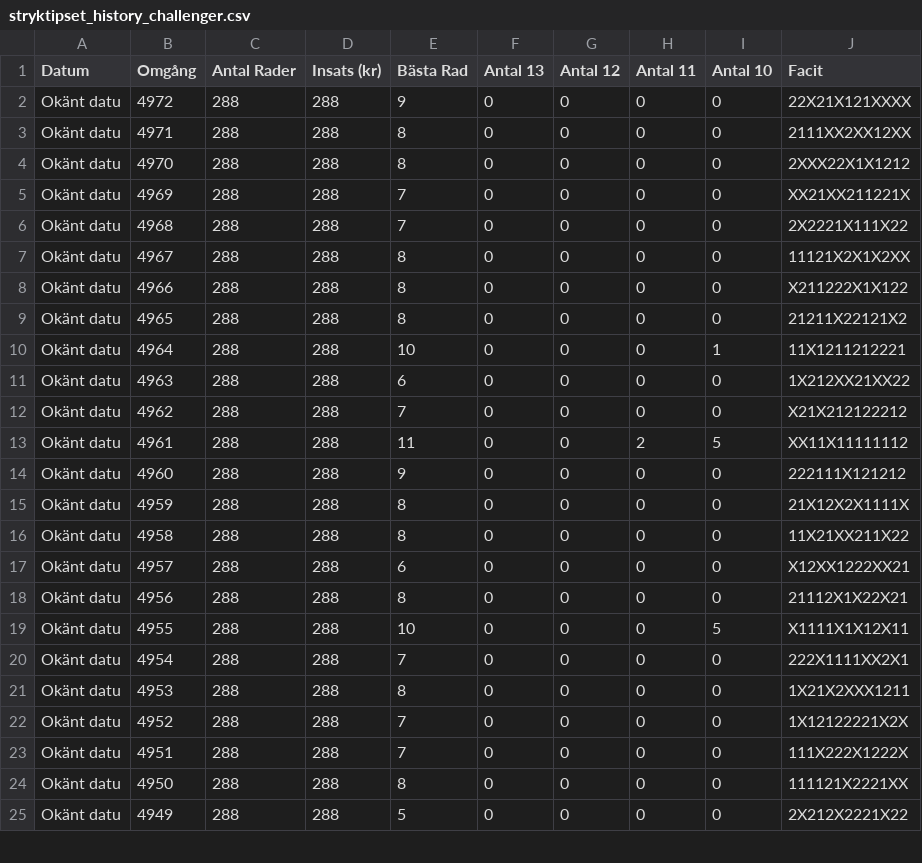
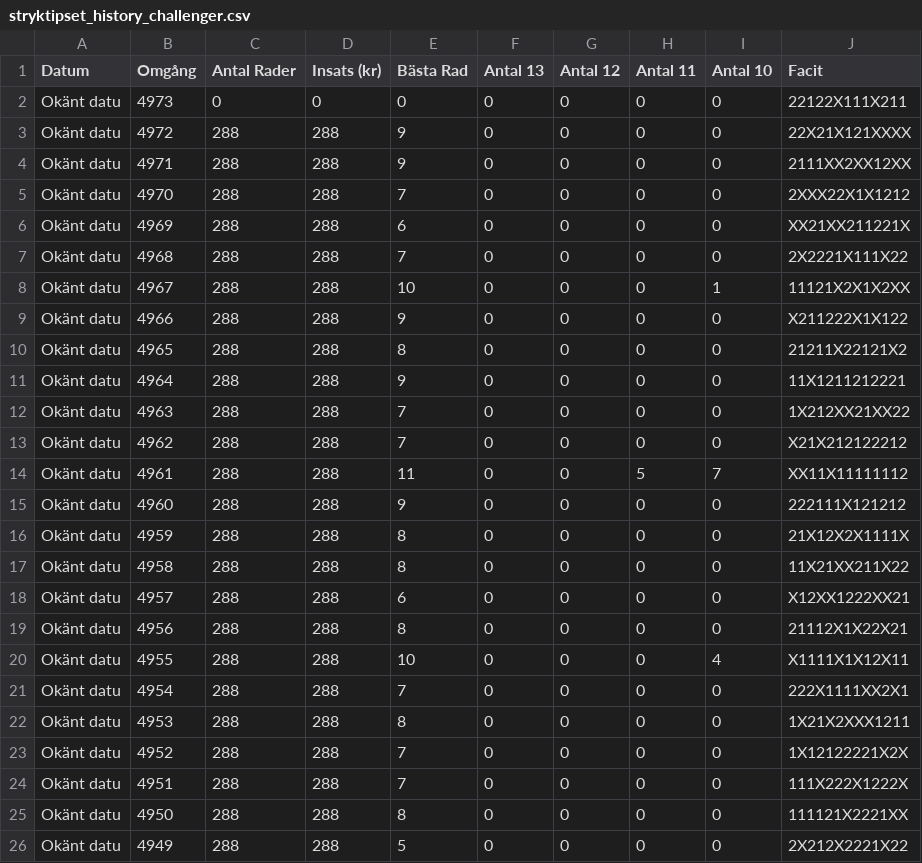
Before and after one commit to bjorndalman/website, a CSV file: data/stryktipset_history_challenger.csv, drawn as a sheet; only a part is shown; the diff covers the shown part only.

```diff
--- a/data/stryktipset_history_challenger.csv
+++ b/data/stryktipset_history_challenger.csv
@@ -1,14 +1,15 @@
 Datum,Omgång,Antal Rader,Insats (kr),Bästa Rad,Antal 13,Antal 12,Antal 11,Antal 10,Facit
+Okänt datu,4973,0,0,0,0,0,0,0,22122X111X211
 Okänt datu,4972,288,288,9,0,0,0,0,22X21X121XXXX
-Okänt datu,4971,288,288,8,0,0,0,0,2111XX2XX12XX
-Okänt datu,4970,288,288,8,0,0,0,0,2XXX22X1X1212
-Okänt datu,4969,288,288,7,0,0,0,0,XX21XX211221X
+Okänt datu,4971,288,288,9,0,0,0,0,2111XX2XX12XX
+Okänt datu,4970,288,288,7,0,0,0,0,2XXX22X1X1212
+Okänt datu,4969,288,288,6,0,0,0,0,XX21XX211221X
 Okänt datu,4968,288,288,7,0,0,0,0,2X2221X111X22
-Okänt datu,4967,288,288,8,0,0,0,0,11121X2X1X2XX
-Okänt datu,4966,288,288,8,0,0,0,0,X211222X1X122
+Okänt datu,4967,288,288,10,0,0,0,1,11121X2X1X2XX
+Okänt datu,4966,288,288,9,0,0,0,0,X211222X1X122
 Okänt datu,4965,288,288,8,0,0,0,0,21211X22121X2
-Okänt datu,4964,288,288,10,0,0,0,1,11X1211212221
-Okänt datu,4963,288,288,6,0,0,0,0,1X212XX21XX22
+Okänt datu,4964,288,288,9,0,0,0,0,11X1211212221
+Okänt datu,4963,288,288,7,0,0,0,0,1X212XX21XX22
 Okänt datu,4962,288,288,7,0,0,0,0,X21X212122212
-Okänt datu,4961,288,288,11,0,0,2,5,XX11X11111112
+Okänt datu,4961,288,288,11,0,0,5,7,XX11X11111112
 Okänt datu,4960,288,288,9,0,0,0,0,222111X121212
@@ -18,3 +19,3 @@ Okänt datu,4957,288,288,6,0,0,0,0,X12XX1222XX21
 Okänt datu,4956,288,288,8,0,0,0,0,21112X1X22X21
-Okänt datu,4955,288,288,10,0,0,0,5,X1111X1X12X11
+Okänt datu,4955,288,288,10,0,0,0,4,X1111X1X12X11
 Okänt datu,4954,288,288,7,0,0,0,0,222X1111XX2X1
```
Also changed, not shown: 17 edited cells elsewhere in this file.
